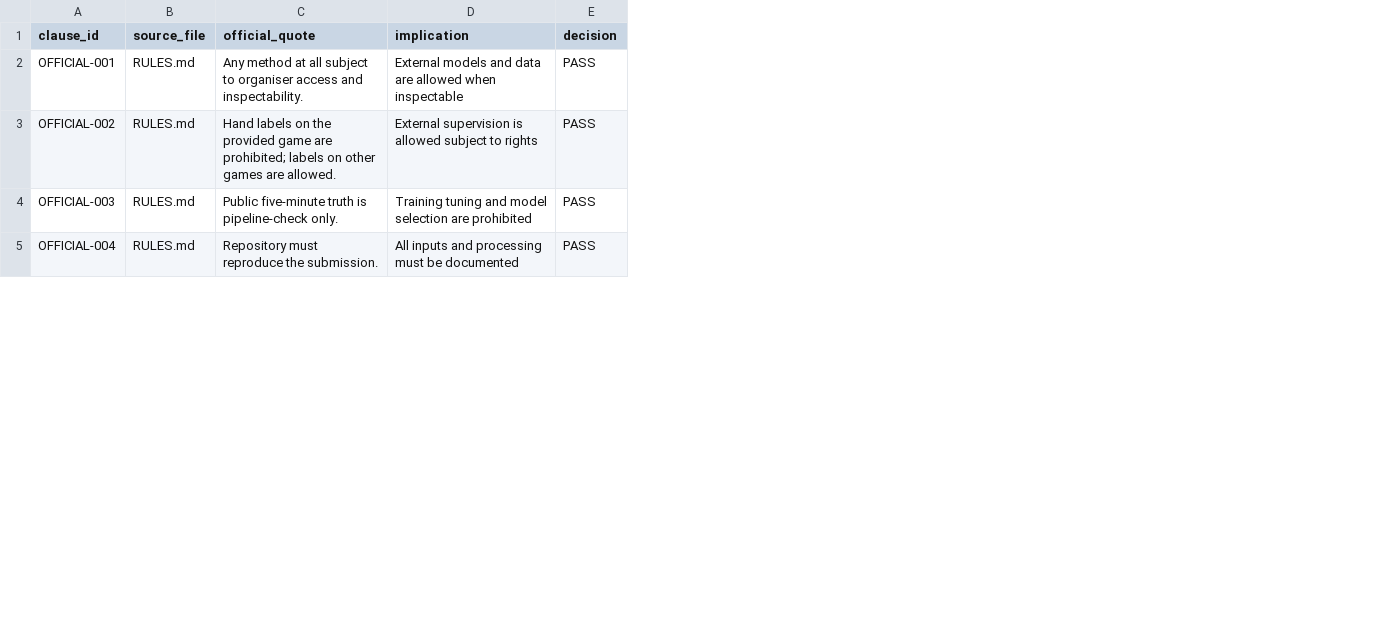
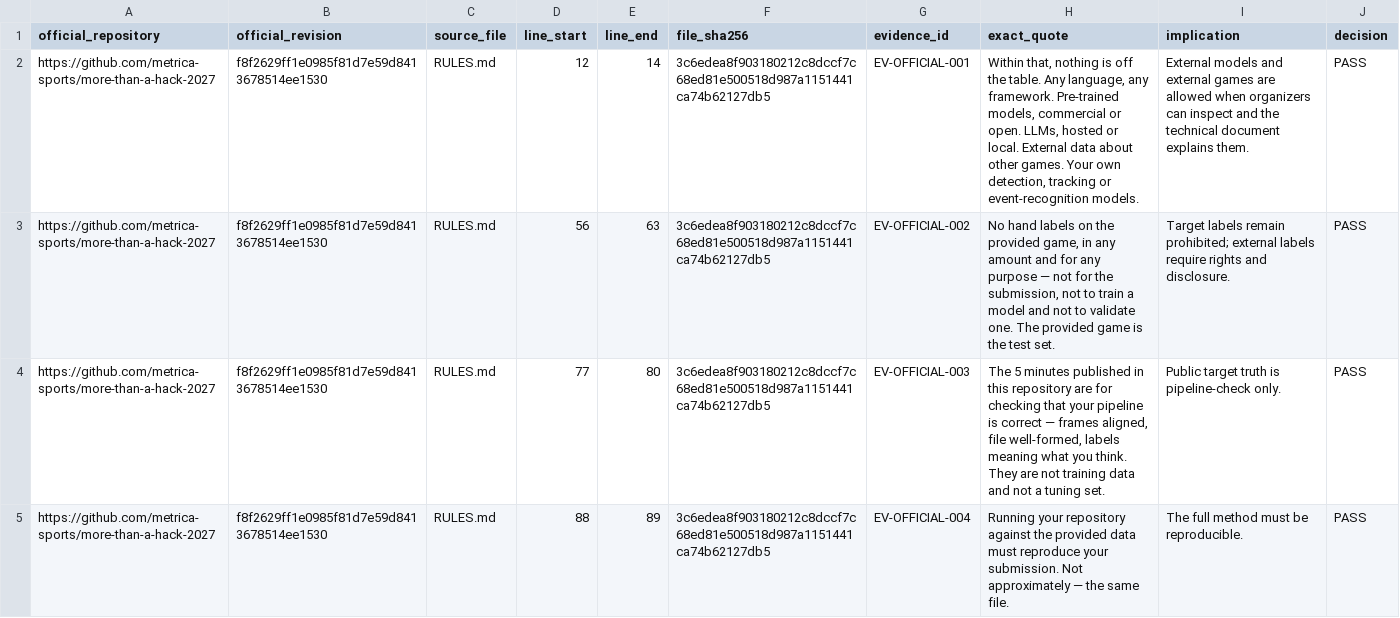
Before and after one commit to Pitch-Intelligence-Lab/more-than-a-hack-Barcelona, a CSV file: docs/policy/OFFICIAL_RULE_AUDIT.csv, drawn as a sheet; only a part is shown; removed rows and columns are numbered as before the commit, all else as after; the diff covers the shown part only; the diff names each change by its address in the sheet, - before the commit and + after, or states it on an @@ line.

Commit message:
fix: close DP-006 policy remediation gaps

```diff
--- a/docs/policy/OFFICIAL_RULE_AUDIT.csv
+++ b/docs/policy/OFFICIAL_RULE_AUDIT.csv
-column A (clause_id), rows 2-5: OFFICIAL-001 | OFFICIAL-002 | OFFICIAL-003 | OFFICIAL-004
+column A (official_repository), rows 2-5: all https://github.com/metrica-sports/more-than-a-hack-2027
+column B (official_revision), rows 2-5: all f8f2629ff1e0985f81d7e59d8413678514ee1530
-column C (official_quote), rows 2-5: Any method at all subject to organiser access and inspectability. | Hand labels on the provided game are prohibited; labels on other games are allowed. | Public five-minute truth is pipeline-check only. | Repository must reproduce the submission.
+column D (line_start), rows 2-5: 12 | 56 | 77 | 88
+column E (line_end), rows 2-5: 14 | 63 | 80 | 89
+column F (file_sha256), rows 2-5: all 3c6edea8f903180212c8dccf7c68ed81e500518d987a1151441ca74b62127db5
+column G (evidence_id), rows 2-5: EV-OFFICIAL-001 | EV-OFFICIAL-002 | EV-OFFICIAL-003 | EV-OFFICIAL-004
+column H (exact_quote), rows 2-5: Within that, nothing is off the table. Any language, any framework. Pre-trained models, commercial or open. LLMs, hosted or local. External data about other games. Your own detection, tracking or event-recognition models. | No hand labels on the provided game, in any amount and for any purpose — not for the submission, not to train a model and not to validate one. The provided game is the test set. | The 5 minutes published in this repository are for checking that your pipeline is correct — frames aligned, file well-formed, labels meaning what you think. They are not training data and not a tuning set. | Running your repository against the provided data must reproduce your submission. Not approximately — the same file.
-I2 (implication): …models and data are allowed when inspectable
+I2 (implication): …models and external games are allowed when organizers can inspect and the technical document explains them.
-I3 (implication): External supervision is allowed subject to rights
+I3 (implication): Target labels remain prohibited; external labels require rights and disclosure.
-I4 (implication): Training tuning and model selection are prohibited
+I4 (implication): Public target truth is pipeline-check only.
-I5 (implication): All inputs and processing must be documented
+I5 (implication): The full method must be reproducible.
```
Also changed, not shown: 3 edited cells elsewhere in this file, 32 other files.
